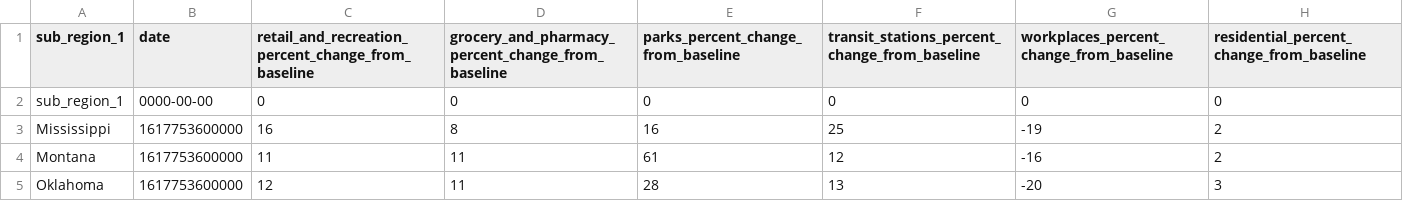
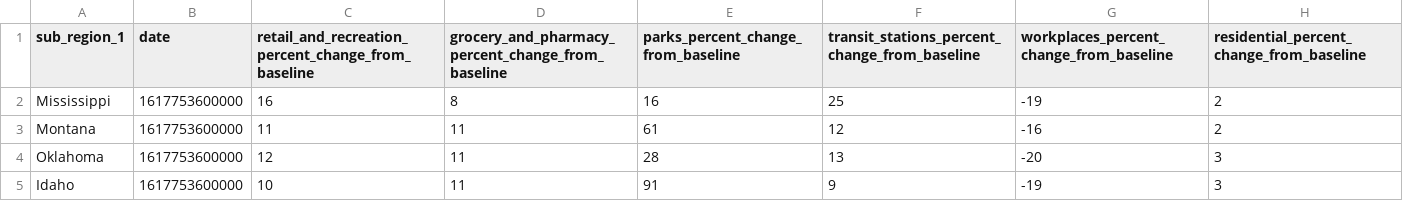
Before and after one commit to githubocto/flat-demo-covid-dashboard, a CSV file: raw-data/mobility.csv, drawn as a sheet; only a part is shown; the shorter side is filled out with more unchanged rows.

Commit message:
Flat: latest data (2021-05-17T17:15:55.270Z) {   "date": "2021-05-17T17:15:55.270Z",   "files": [     {       "name": "raw-data/mobility.csv",       "deltaBytes": -36     }   ] }

```diff
--- a/raw-data/mobility.csv
+++ b/raw-data/mobility.csv
@@ -1,3 +1,2 @@
 sub_region_1,date,retail_and_recreation_percent_change_from_baseline,grocery_and_pharmacy_percent_change_from_baseline,parks_percent_change_from_baseline,transit_stations_percent_change_from_baseline,workplaces_percent_change_from_baseline,residential_percent_change_from_baseline
-sub_region_1,0000-00-00,0,0,0,0,0,0
 Mississippi,1617753600000,16,8,16,25,-19,2
```
